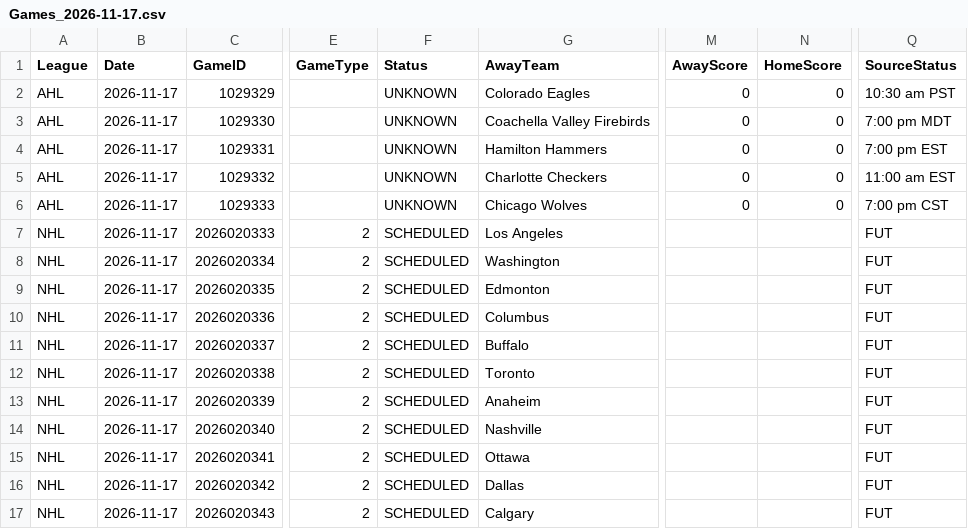
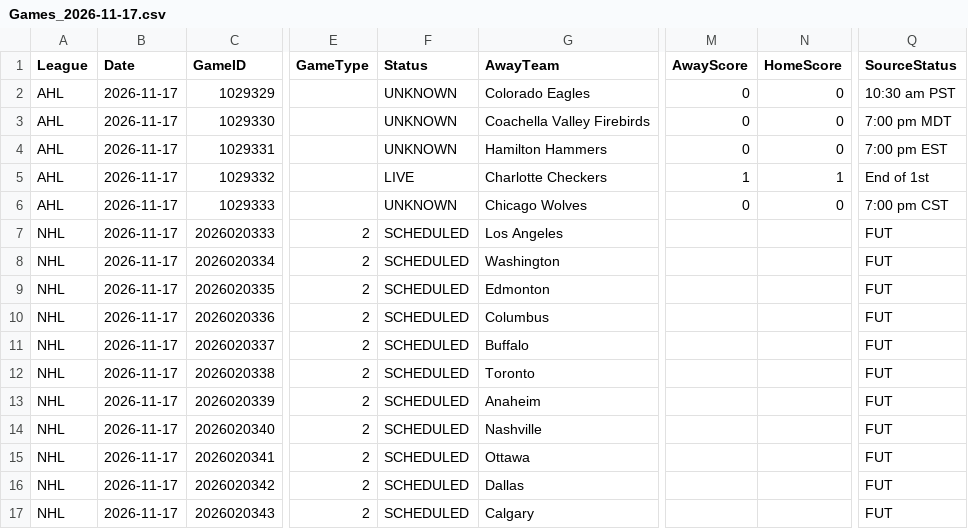
Before and after one commit to skaterbosse/hockey, a CSV file: statsByDate/data/games/Games_2026-11-17.csv, drawn as a sheet; only a part is shown, gaps mark what is left out; the diff names each change by its address in the sheet, - before the commit and + after, or states it on an @@ line.

```diff
--- a/statsByDate/data/games/Games_2026-11-17.csv
+++ b/statsByDate/data/games/Games_2026-11-17.csv
-F5 (Status): UNKNOWN
+F5 (Status): LIVE
-M5 (AwayScore): 0
+M5 (AwayScore): 1
-N5 (HomeScore): 0
+N5 (HomeScore): 1
-Q5 (SourceStatus): 11:00 am EST
+Q5 (SourceStatus): End of 1st
```
Also changed, not shown: statsByDate/data/playerstats/Goals_2026-11-17.csv, statsByDate/data/playerstats/PlayerStats_2026-11-16.csv, 8 other files.
